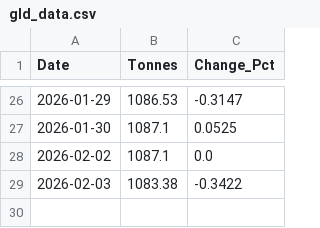
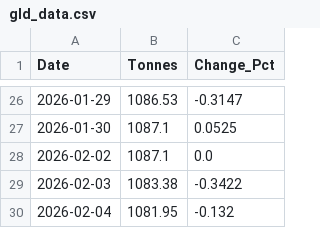
Before and after one commit to ppoet/GLD-tracker, a CSV file: gld_data.csv, drawn as a sheet; only a part is shown, gaps mark what is left out.

```diff
--- a/gld_data.csv
+++ b/gld_data.csv
@@ -29 +29,2 @@ Date,Tonnes,Change_Pct
 2026-02-03,1083.38,-0.3422
+2026-02-04,1081.95,-0.132
```
